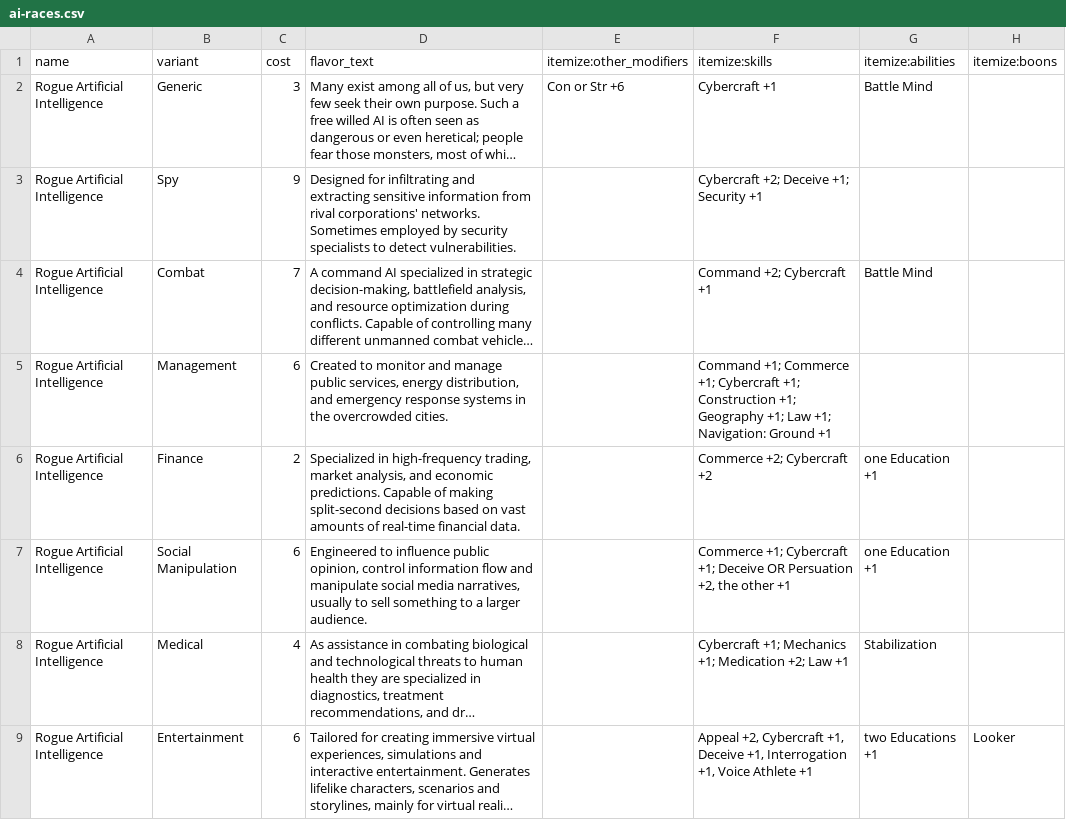
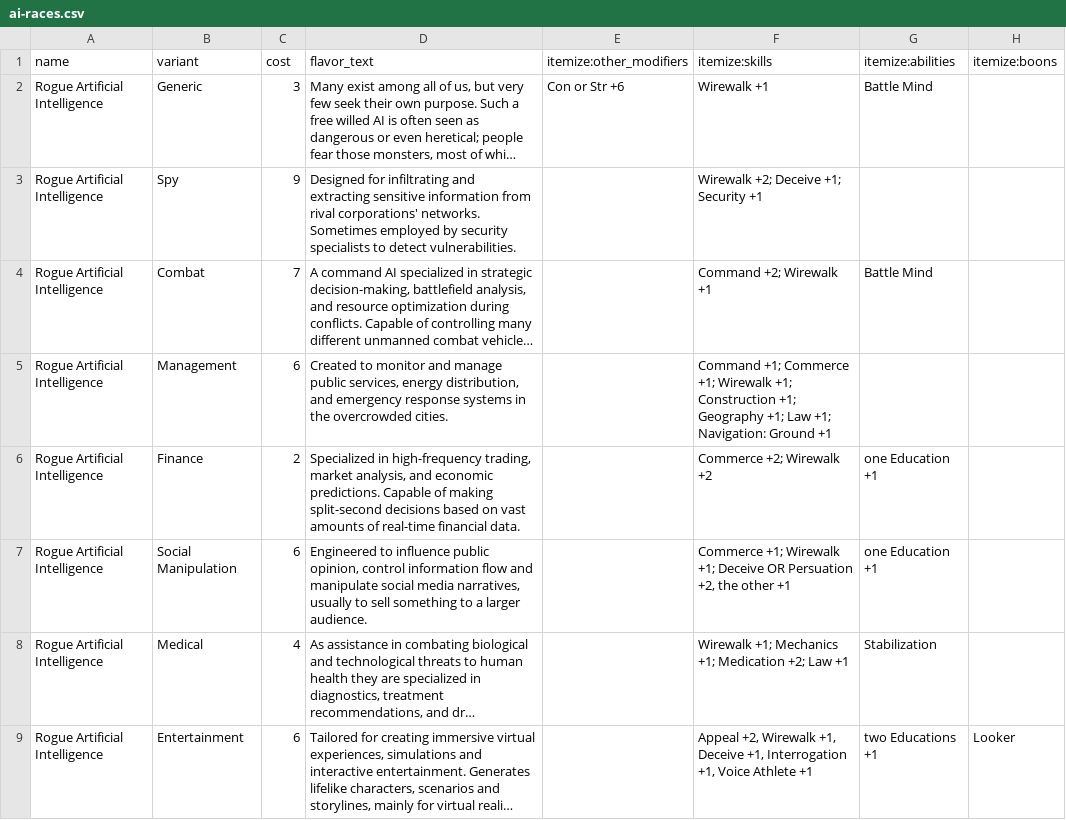
Before and after one commit to lHeidbreder/neon-rules, a CSV file: addon-ai/ai-races.csv, drawn as a sheet; only a part is shown; long unchanged cells end in …; the diff names each change by its address in the sheet, - before the commit and + after, or states it on an @@ line.

```diff
--- a/addon-ai/ai-races.csv
+++ b/addon-ai/ai-races.csv
-F2 (itemize:skills): Cybercraft +1
+F2 (itemize:skills): Wirewalk +1
-F3 (itemize:skills): Cybercraft +2; Deceive +1; Security +1
+F3 (itemize:skills): Wirewalk +2; Deceive +1; Security +1
-F4 (itemize:skills): Command +2; Cybercraft +1
+F4 (itemize:skills): Command +2; Wirewalk +1
-F5 (itemize:skills): …Commerce +1; Cybercraft +1; Construction…
+F5 (itemize:skills): …Commerce +1; Wirewalk +1; Construction…
-F6 (itemize:skills): Commerce +2; Cybercraft +2
+F6 (itemize:skills): Commerce +2; Wirewalk +2
-F7 (itemize:skills): Commerce +1; Cybercraft +1; Deceive…
+F7 (itemize:skills): Commerce +1; Wirewalk +1; Deceive…
-F8 (itemize:skills): Cybercraft +1; Mechanics…
+F8 (itemize:skills): Wirewalk +1; Mechanics…
-F9 (itemize:skills): Appeal +2, Cybercraft +1, Deceive…
+F9 (itemize:skills): Appeal +2, Wirewalk +1, Deceive…
```
Also changed, not shown: addon-cosmic-horror/components/bestiary.csv, core-rulebook/equipment/meleecomponents.csv, 21 other files.
